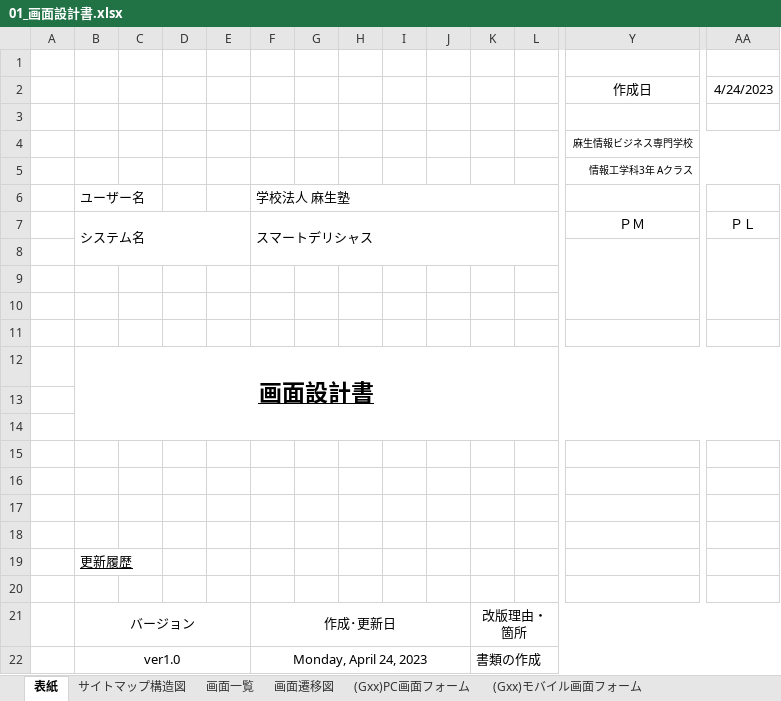
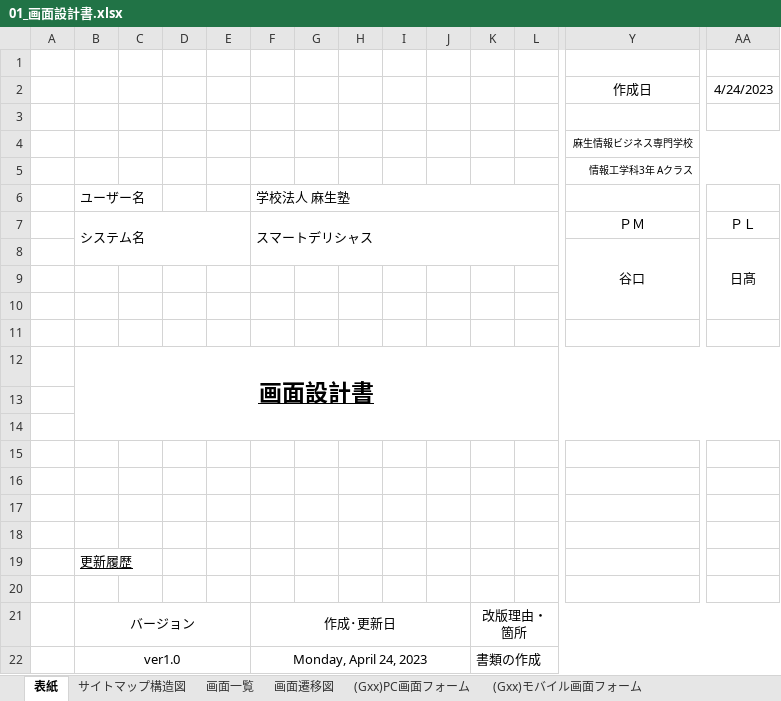
Before and after one commit to shooooooogo/2023Dev3Early, an Excel workbook: 01_画面設計書.xlsx, sheet 表紙, drawn as a sheet; only a part is shown, gaps mark what is left out; values as stored, in another font and other column widths than the file's, no borders; rows hold the shown columns only; the diff names each change by its address in the sheet, - before the commit and + after, or states it on an @@ line.

```diff
--- a/01_画面設計書.xlsx (sheet 表紙)
+++ b/01_画面設計書.xlsx (sheet 表紙)
-row 8: (empty)
+row 8:  |  |  |  |  |  |  |  |  |  |  |  | 谷口 | 日髙
```
Also changed, not shown: sheet サイトマップ構造図, sheet 画面一覧, charts or pictures.
